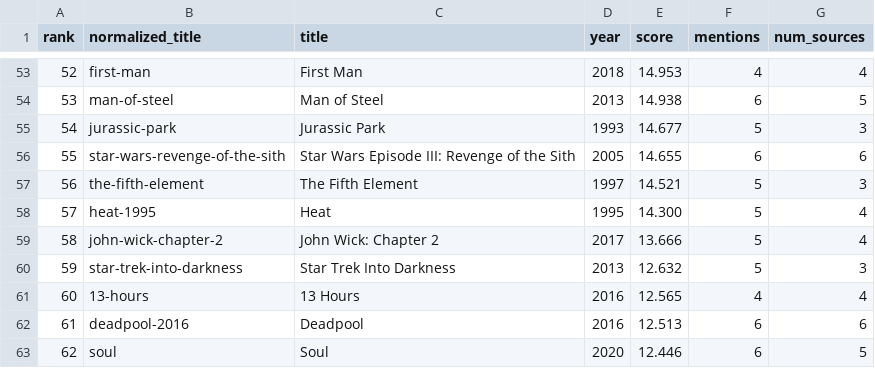
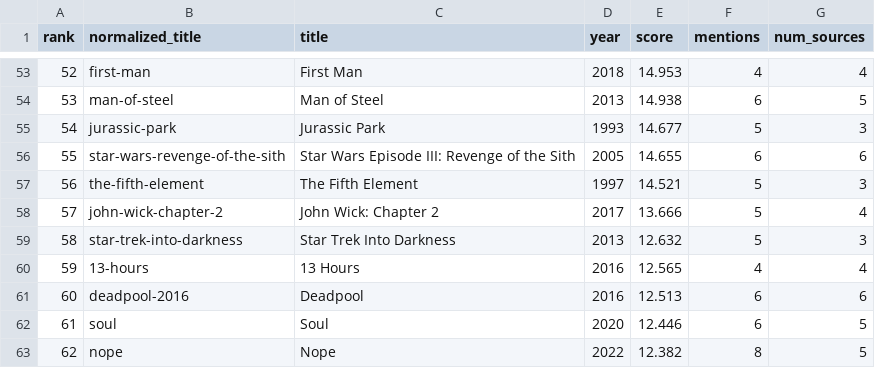
Before and after one commit to adw-web3/best-dolby-atmos-moveis, a CSV file: output/ranking.csv, drawn as a sheet; only a part is shown, gaps mark what is left out; the shorter side is filled out with more unchanged rows; removed rows and columns are numbered as before the commit, all else as after; the diff names each change by its address in the sheet, - before the commit and + after, or states it on an @@ line.

Commit message:
exclude heat

```diff
--- a/output/ranking.csv
+++ b/output/ranking.csv
-row 58: 57 | heat-1995 | Heat | 1995 | 14.300 | 5 | 4
@@ column A (rank) renumbered from row 58 down @@
```
Also changed, not shown: 3 other files.
